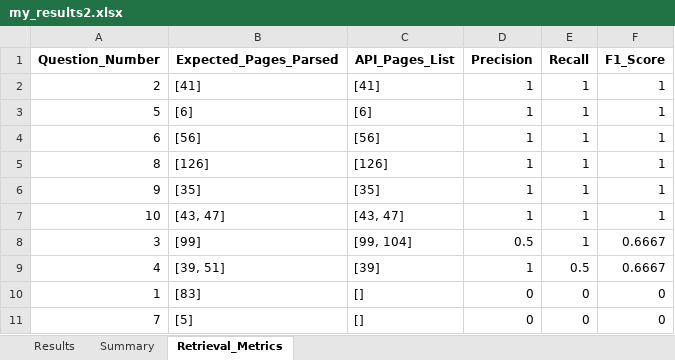
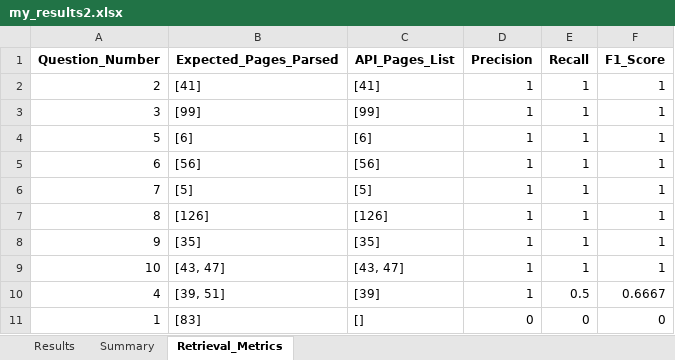
Before and after one commit to dhruvshrinet1/Boeing_rag, an Excel workbook: my_results2.xlsx, sheet Retrieval_Metrics, drawn as a sheet; values as stored, in another font and other column widths than the file's, no borders; removed rows and columns are numbered as before the commit, all else as after; the diff names each change by its address in the sheet, - before the commit and + after, or states it on an @@ line.

```diff
--- a/my_results2.xlsx (sheet Retrieval_Metrics)
+++ b/my_results2.xlsx (sheet Retrieval_Metrics)
+row 3: 3 | [99] | [99] | 1 | 1 | 1
+row 6: 7 | [5] | [5] | 1 | 1 | 1
-row 8: 3 | [99] | [99, 104] | 0.5 | 1 | 0.6667
-row 11: 7 | [5] | [] | 0 | 0 | 0
```
Also changed, not shown: sheet Results, sheet Summary, 11 other files.
